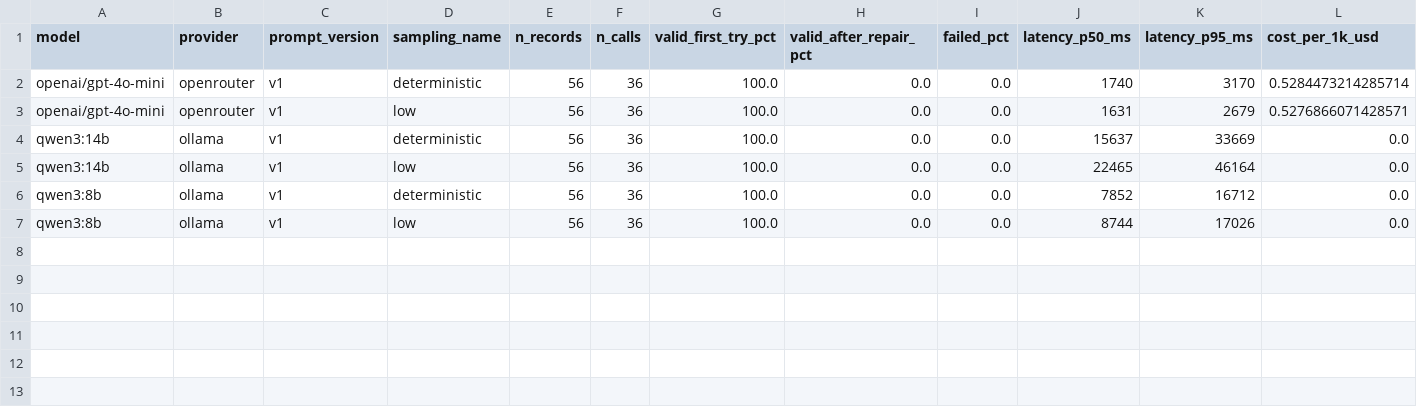
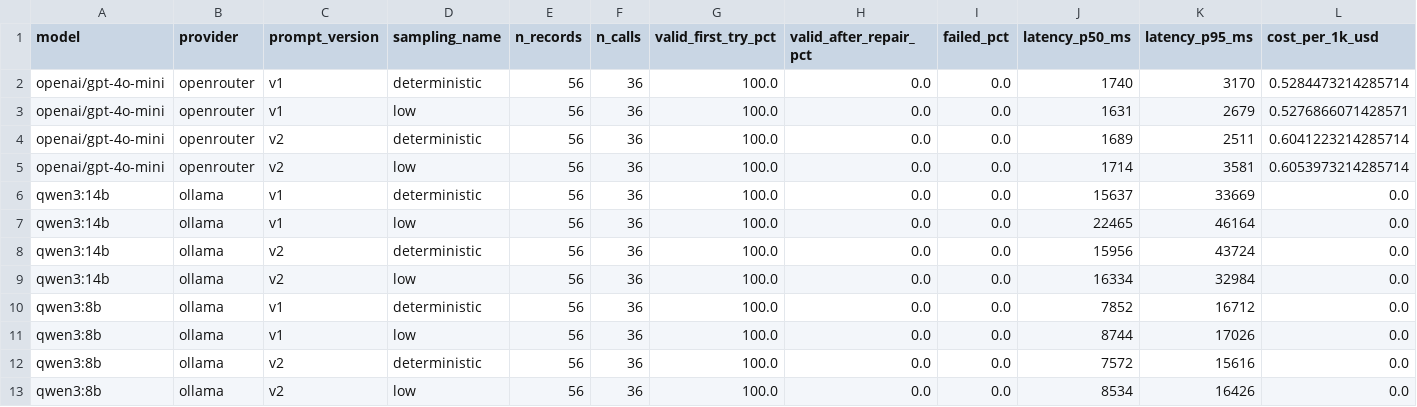
Before and after one commit to anton-khodak/qa-call-copilot, a CSV file: results/metrics.csv, drawn as a sheet; only a part is shown; rows hold the shown columns only; the diff names each change by its address in the sheet, - before the commit and + after, or states it on an @@ line.

```diff
--- a/results/metrics.csv
+++ b/results/metrics.csv
+row 4: openai/gpt-4o-mini | openrouter | v2 | deterministic | 56 | 36 | 100.0 | 0.0 | 0.0 | 1689 | 2511 | 0.6041223214285714
+row 5: openai/gpt-4o-mini | openrouter | v2 | low | 56 | 36 | 100.0 | 0.0 | 0.0 | 1714 | 3581 | 0.6053973214285714
+row 8: qwen3:14b | ollama | v2 | deterministic | 56 | 36 | 100.0 | 0.0 | 0.0 | 15956 | 43724 | 0.0
+row 9: qwen3:14b | ollama | v2 | low | 56 | 36 | 100.0 | 0.0 | 0.0 | 16334 | 32984 | 0.0
+row 12: qwen3:8b | ollama | v2 | deterministic | 56 | 36 | 100.0 | 0.0 | 0.0 | 7572 | 15616 | 0.0
+row 13: qwen3:8b | ollama | v2 | low | 56 | 36 | 100.0 | 0.0 | 0.0 | 8534 | 16426 | 0.0
```
Also changed, not shown: results/per_class.csv, 8 other files.
